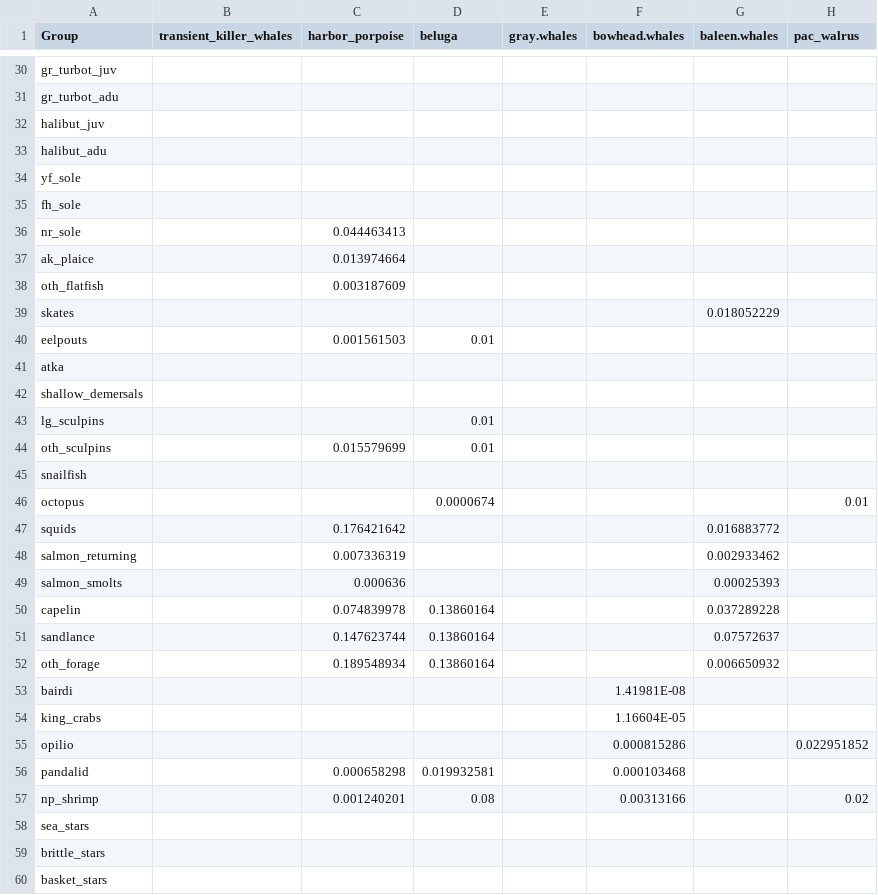
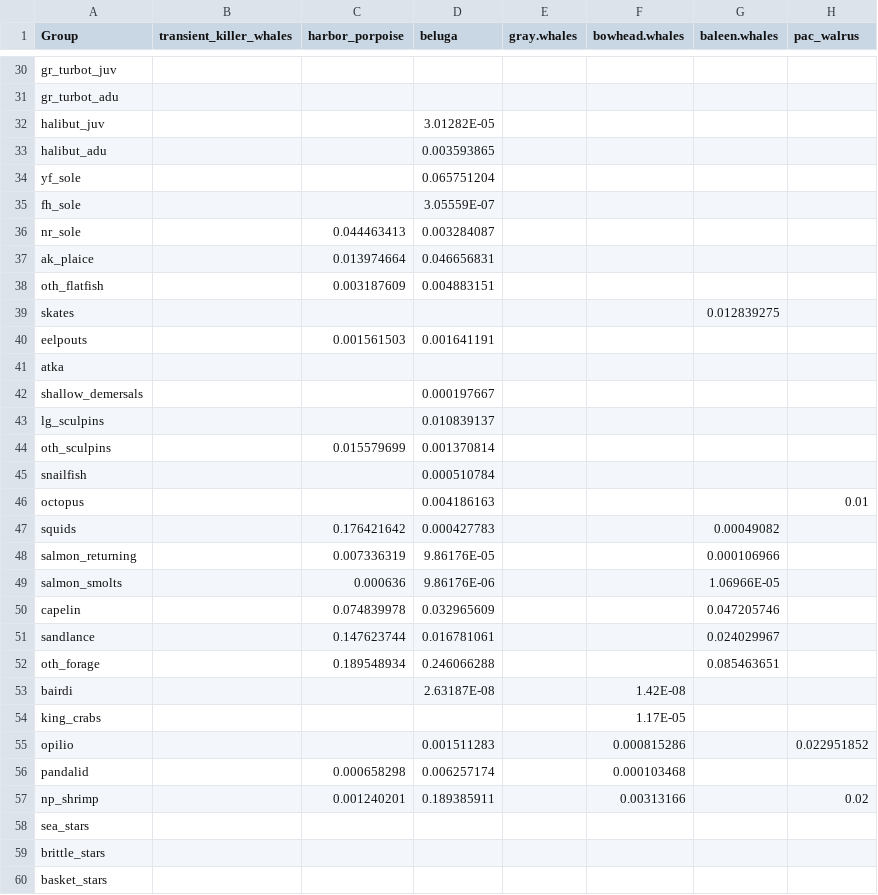
Before and after one commit to aw2113/aclim_nbs_rpath, a CSV file: model/nbs_2010_diet.csv, drawn as a sheet; only a part is shown, gaps mark what is left out; the diff covers the shown part only; the diff names each change by its address in the sheet, - before the commit and + after, or states it on an @@ line.

Commit message:
ongoing minor updates. salmon smolt biomass, marine mammal diet compositions.

```diff
--- a/model/nbs_2010_diet.csv
+++ b/model/nbs_2010_diet.csv
-D32 (beluga): (empty)
+D32 (beluga): 3.01282E-05
-D33 (beluga): (empty)
+D33 (beluga): 0.003593865
-D34 (beluga): (empty)
+D34 (beluga): 0.065751204
-D35 (beluga): (empty)
+D35 (beluga): 3.05559E-07
-D36 (beluga): (empty)
+D36 (beluga): 0.003284087
-D37 (beluga): (empty)
+D37 (beluga): 0.046656831
-D38 (beluga): (empty)
+D38 (beluga): 0.004883151
-G39 (baleen.whales): 0.018052229
+G39 (baleen.whales): 0.012839275
-D40 (beluga): 0.01
+D40 (beluga): 0.001641191
-D42 (beluga): (empty)
+D42 (beluga): 0.000197667
-D43 (beluga): 0.01
+D43 (beluga): 0.010839137
-D44 (beluga): 0.01
+D44 (beluga): 0.001370814
-D45 (beluga): (empty)
+D45 (beluga): 0.000510784
-D46 (beluga): 0.0000674
+D46 (beluga): 0.004186163
-D47 (beluga): (empty)
+D47 (beluga): 0.000427783
-G47 (baleen.whales): 0.016883772
+G47 (baleen.whales): 0.00049082
-D48 (beluga): (empty)
+D48 (beluga): 9.86176E-05
-G48 (baleen.whales): 0.002933462
+G48 (baleen.whales): 0.000106966
-D49 (beluga): (empty)
+D49 (beluga): 9.86176E-06
-G49 (baleen.whales): 0.00025393
+G49 (baleen.whales): 1.06966E-05
-D50 (beluga): 0.13860164
+D50 (beluga): 0.032965609
-G50 (baleen.whales): 0.037289228
+G50 (baleen.whales): 0.047205746
-D51 (beluga): 0.13860164
+D51 (beluga): 0.016781061
-G51 (baleen.whales): 0.07572637
+G51 (baleen.whales): 0.024029967
-D52 (beluga): 0.13860164
+D52 (beluga): 0.246066288
-G52 (baleen.whales): 0.006650932
+G52 (baleen.whales): 0.085463651
-D53 (beluga): (empty)
+D53 (beluga): 2.63187E-08
-F53 (bowhead.whales): 1.41981E-08
+F53 (bowhead.whales): 1.42E-08
-F54 (bowhead.whales): 1.16604E-05
+F54 (bowhead.whales): 1.17E-05
-D55 (beluga): (empty)
+D55 (beluga): 0.001511283
-D56 (beluga): 0.019932581
+D56 (beluga): 0.006257174
-D57 (beluga): 0.08
+D57 (beluga): 0.189385911
```
Also changed, not shown: 26 edited cells elsewhere in this file, model/nbs_2010_base.csv.
